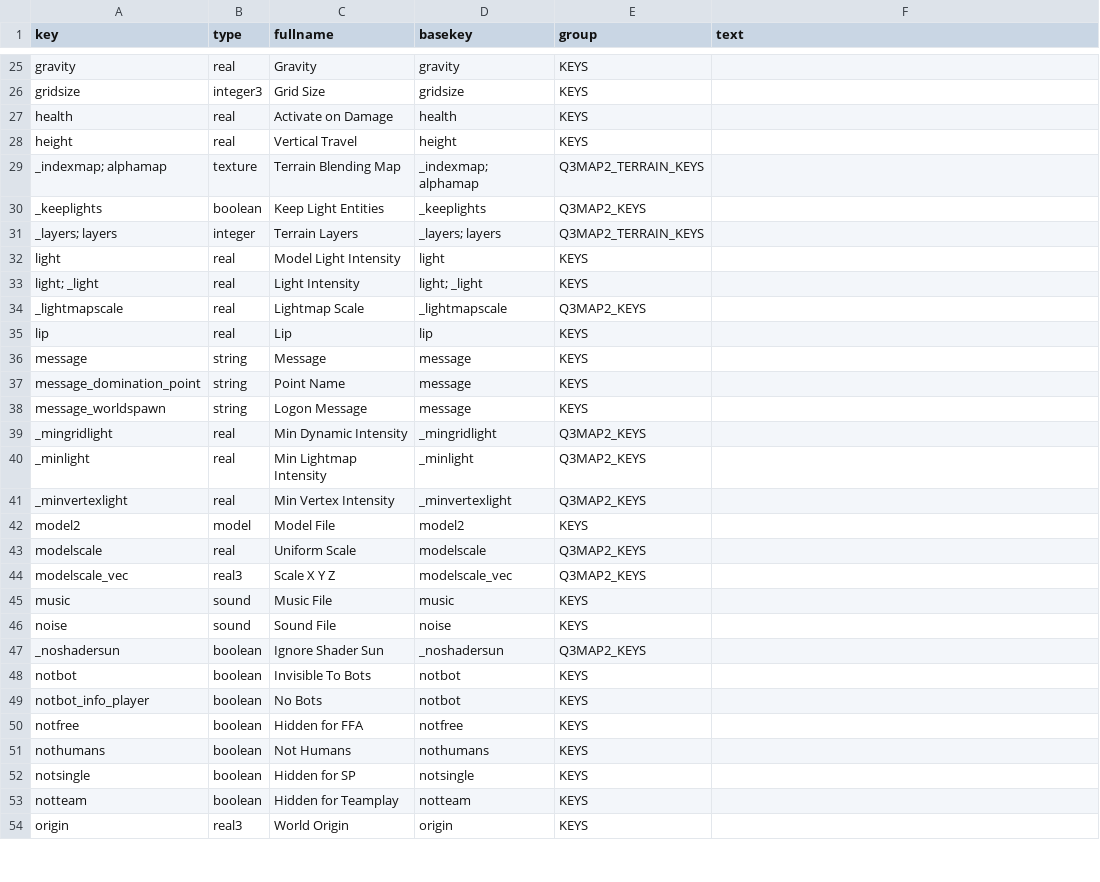
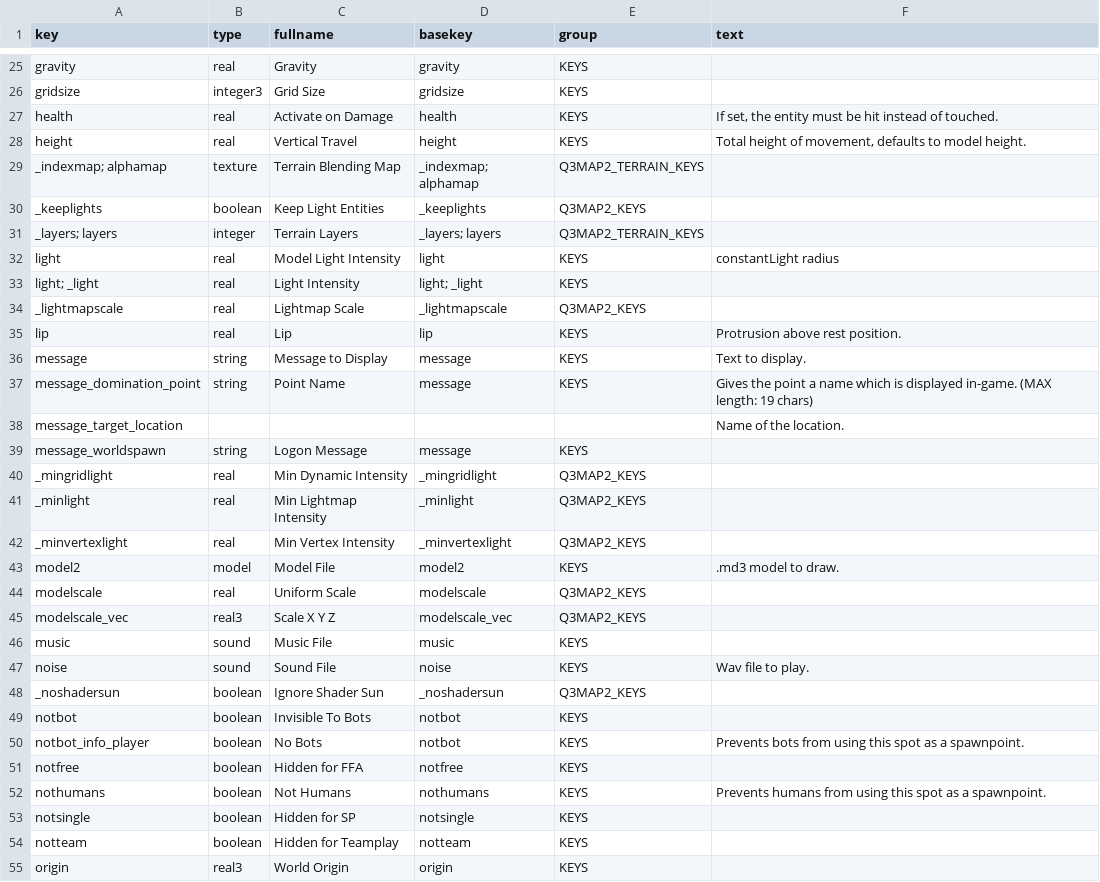
Before and after one commit to sago007/oagamepack, a CSV file: scripts/key_text.csv, drawn as a sheet; only a part is shown, gaps mark what is left out; the diff covers the shown part only.

```diff
--- a/scripts/key_text.csv
+++ b/scripts/key_text.csv
@@ -26,4 +34,4 @@ gravity,real,Gravity,gravity,KEYS,
 gridsize,integer3,Grid Size,gridsize,KEYS,
-health,real,Activate on Damage,health,KEYS,
-height,real,Vertical Travel,height,KEYS,
+health,real,Activate on Damage,health,KEYS,"If set, the entity must be hit instead of touched."
+height,real,Vertical Travel,height,KEYS,"Total height of movement, defaults to model height."
 _indexmap; alphamap,texture,Terrain Blending Map,_indexmap; alphamap,Q3MAP2_TERRAIN_KEYS,
@@ -31,8 +39,9 @@ _keeplights,boolean,Keep Light Entities,_keeplights,Q3MAP2_KEYS,
 _layers; layers,integer,Terrain Layers,_layers; layers,Q3MAP2_TERRAIN_KEYS,
-light,real,Model Light Intensity,light,KEYS,
+light,real,Model Light Intensity,light,KEYS,constantLight radius
 light; _light,real,Light Intensity,light; _light,KEYS,
 _lightmapscale,real,Lightmap Scale,_lightmapscale,Q3MAP2_KEYS,
-lip,real,Lip,lip,KEYS,
-message,string,Message,message,KEYS,
-message_domination_point,string,Point Name,message,KEYS,
+lip,real,Lip,lip,KEYS,Protrusion above rest position.
+message,string,Message to Display,message,KEYS,Text to display.
+message_domination_point,string,Point Name,message,KEYS,Gives the point a name which is displayed in-game. (MAX length: 19 chars)
+message_target_location,,,,,Name of the location.
 message_worldspawn,string,Logon Message,message,KEYS,
@@ -41,3 +50,3 @@ _minlight,real,Min Lightmap Intensity,_minlight,Q3MAP2_KEYS,
 _minvertexlight,real,Min Vertex Intensity,_minvertexlight,Q3MAP2_KEYS,
-model2,model,Model File,model2,KEYS,
+model2,model,Model File,model2,KEYS,.md3 model to draw.
 modelscale,real,Uniform Scale,modelscale,Q3MAP2_KEYS,
@@ -45,8 +54,8 @@ modelscale_vec,real3,Scale X Y Z,modelscale_vec,Q3MAP2_KEYS,
 music,sound,Music File,music,KEYS,
-noise,sound,Sound File,noise,KEYS,
+noise,sound,Sound File,noise,KEYS,Wav file to play.
 _noshadersun,boolean,Ignore Shader Sun,_noshadersun,Q3MAP2_KEYS,
 notbot,boolean,Invisible To Bots,notbot,KEYS,
-notbot_info_player,boolean,No Bots,notbot,KEYS,
+notbot_info_player,boolean,No Bots,notbot,KEYS,Prevents bots from using this spot as a spawnpoint.
 notfree,boolean,Hidden for FFA,notfree,KEYS,
-nothumans,boolean,Not Humans,nothumans,KEYS,
+nothumans,boolean,Not Humans,nothumans,KEYS,Prevents humans from using this spot as a spawnpoint.
 notsingle,boolean,Hidden for SP,notsingle,KEYS,
```
Also changed, not shown: 1 added row and 29 edited cells elsewhere in this file, scripts/entities.csv, scripts/keys.csv, 7 other files.
